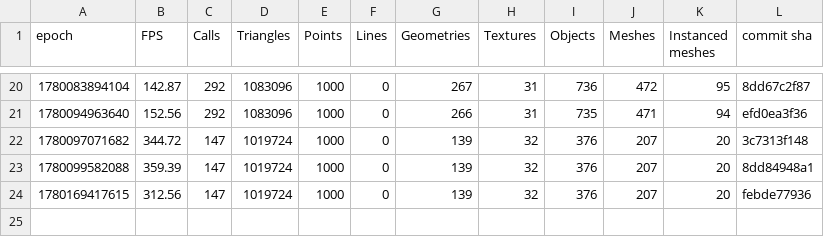
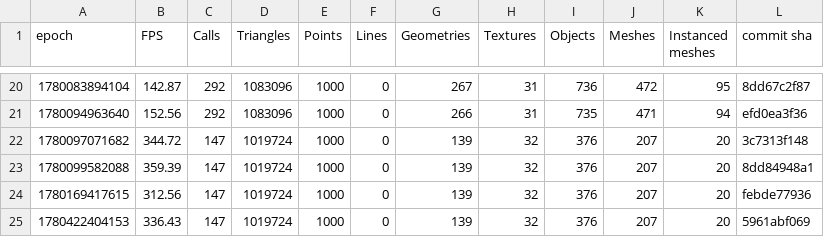
Before and after one commit to FarmBot/Farmbot-Web-App, a CSV file: scene_metrics_promo_xl.csv, drawn as a sheet; only a part is shown, gaps mark what is left out; the diff names each change by its address in the sheet, - before the commit and + after, or states it on an @@ line.

```diff
--- a/scene_metrics_promo_xl.csv
+++ b/scene_metrics_promo_xl.csv
+row 25: 1780422404153 | 336.43 | 147 | 1019724 | 1000 | 0 | 139 | 32 | 376 | 207 | 20 | 5961abf069
```
Also changed, not shown: fe_coverage.csv, scene_metrics_app.csv, 4 other files.
